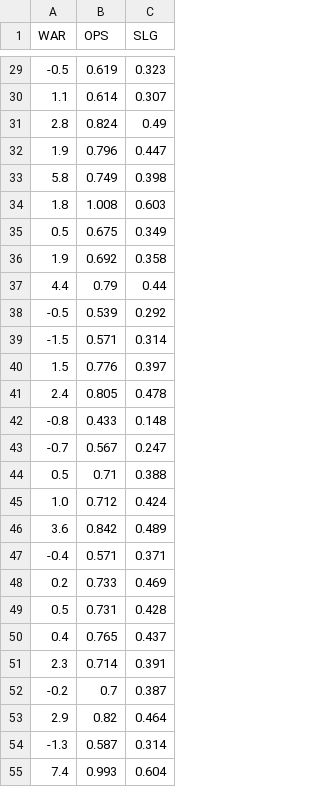
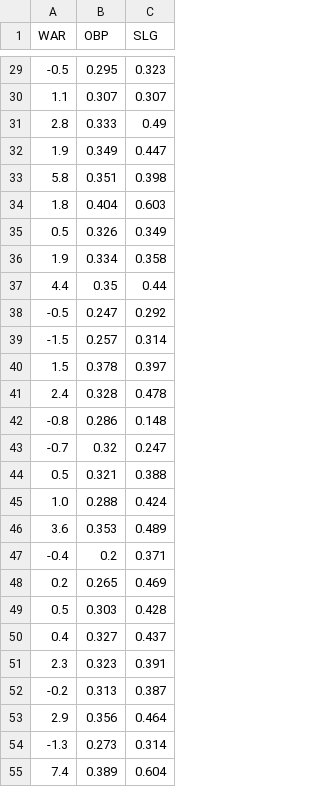
Before and after one commit to OmChauhan9/ser594_24fc_project, a CSV file: data_processed/y_test.csv, drawn as a sheet; only a part is shown, gaps mark what is left out; the diff covers the shown part only.

```diff
--- a/data_processed/y_test.csv
+++ b/data_processed/y_test.csv
@@ -1 +1 @@
-WAR,OPS,SLG
+WAR,OBP,SLG
@@ -29,27 +29,27 @@ WAR,OPS,SLG
--0.5,0.619,0.323
-1.1,0.614,0.307
-2.8,0.824,0.49
-1.9,0.796,0.447
-5.8,0.749,0.398
-1.8,1.008,0.603
-0.5,0.675,0.349
-1.9,0.692,0.358
-4.4,0.79,0.44
--0.5,0.539,0.292
--1.5,0.571,0.314
-1.5,0.776,0.397
-2.4,0.805,0.478
--0.8,0.433,0.148
--0.7,0.567,0.247
-0.5,0.71,0.388
-1.0,0.712,0.424
-3.6,0.842,0.489
--0.4,0.571,0.371
-0.2,0.733,0.469
-0.5,0.731,0.428
-0.4,0.765,0.437
-2.3,0.714,0.391
--0.2,0.7,0.387
-2.9,0.82,0.464
--1.3,0.587,0.314
-7.4,0.993,0.604
+-0.5,0.295,0.323
+1.1,0.307,0.307
+2.8,0.333,0.49
+1.9,0.349,0.447
+5.8,0.351,0.398
+1.8,0.404,0.603
+0.5,0.326,0.349
+1.9,0.334,0.358
+4.4,0.35,0.44
+-0.5,0.247,0.292
+-1.5,0.257,0.314
+1.5,0.378,0.397
+2.4,0.328,0.478
+-0.8,0.286,0.148
+-0.7,0.32,0.247
+0.5,0.321,0.388
+1.0,0.288,0.424
+3.6,0.353,0.489
+-0.4,0.2,0.371
+0.2,0.265,0.469
+0.5,0.303,0.428
+0.4,0.327,0.437
+2.3,0.323,0.391
+-0.2,0.313,0.387
+2.9,0.356,0.464
+-1.3,0.273,0.314
+7.4,0.389,0.604
```
Also changed, not shown: 97 edited cells elsewhere in this file, data_processed/X_test.csv, data_processed/X_train.csv, 12 other files.
